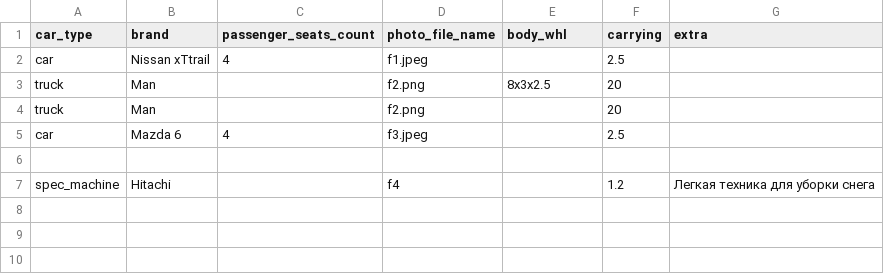
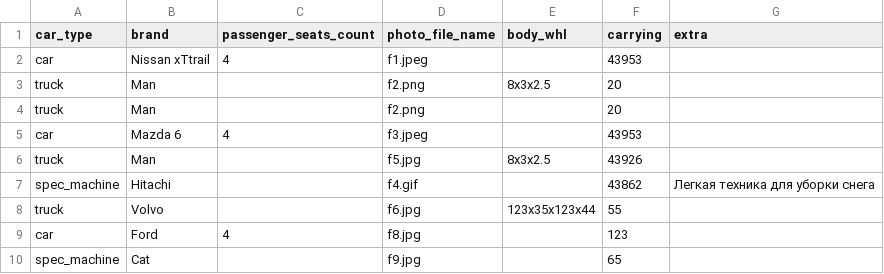
Before and after one commit to Griffith88/learning_python, a CSV file: week3/coursera_week3_cars.csv, drawn as a sheet.

```diff
--- a/week3/coursera_week3_cars.csv
+++ b/week3/coursera_week3_cars.csv
@@ -1,7 +1,10 @@
 car_type;brand;passenger_seats_count;photo_file_name;body_whl;carrying;extra
-car;Nissan xTtrail;4;f1.jpeg;;2.5;
+car;Nissan xTtrail;4;f1.jpeg;;43953;
 truck;Man;;f2.png;8x3x2.5;20;
 truck;Man;;f2.png;;20;
-car;Mazda 6;4;f3.jpeg;;2.5;
-;;;
-spec_machine;Hitachi;;f4;;1.2;Легкая техника для уборки снега
+car;Mazda 6;4;f3.jpeg;;43953;
+truck;Man;;f5.jpg;8x3x2.5;43926;
+spec_machine;Hitachi;;f4.gif;;43862;Легкая техника для уборки снега
+truck;Volvo;;f6.jpg;123x35x123x44;55;
+car;Ford;4;f8.jpg;;123;
+spec_machine;Cat;;f9.jpg;;65;
```
Also changed, not shown: 1 other file.
